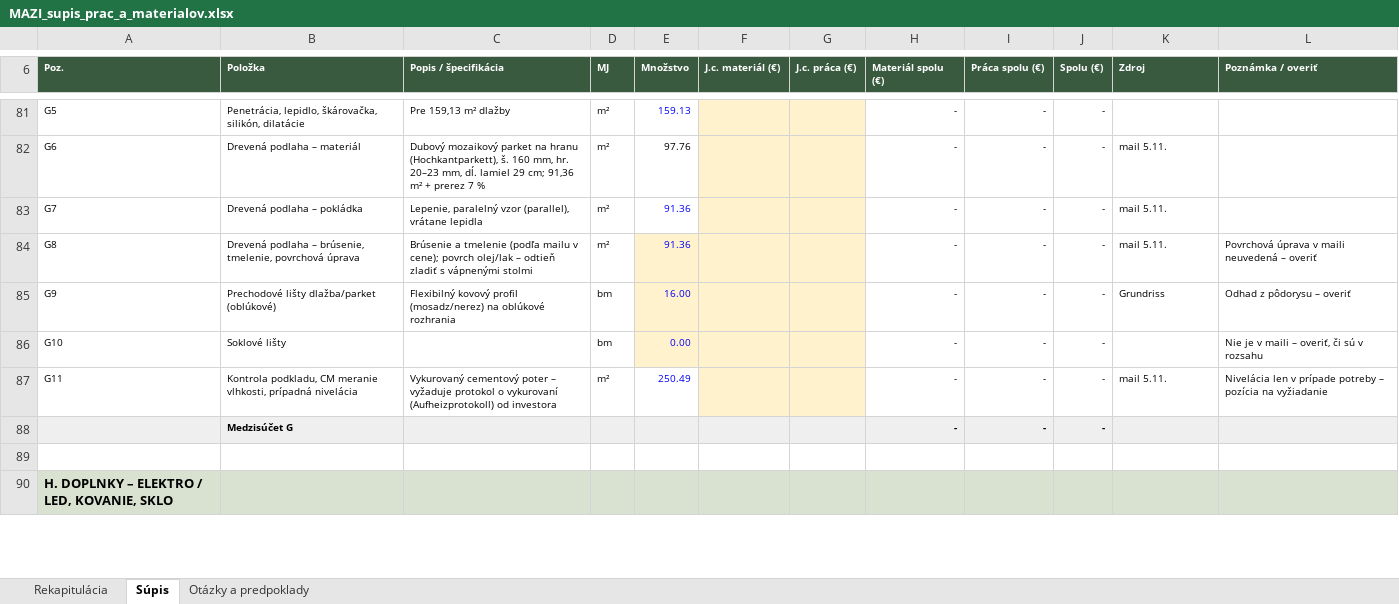
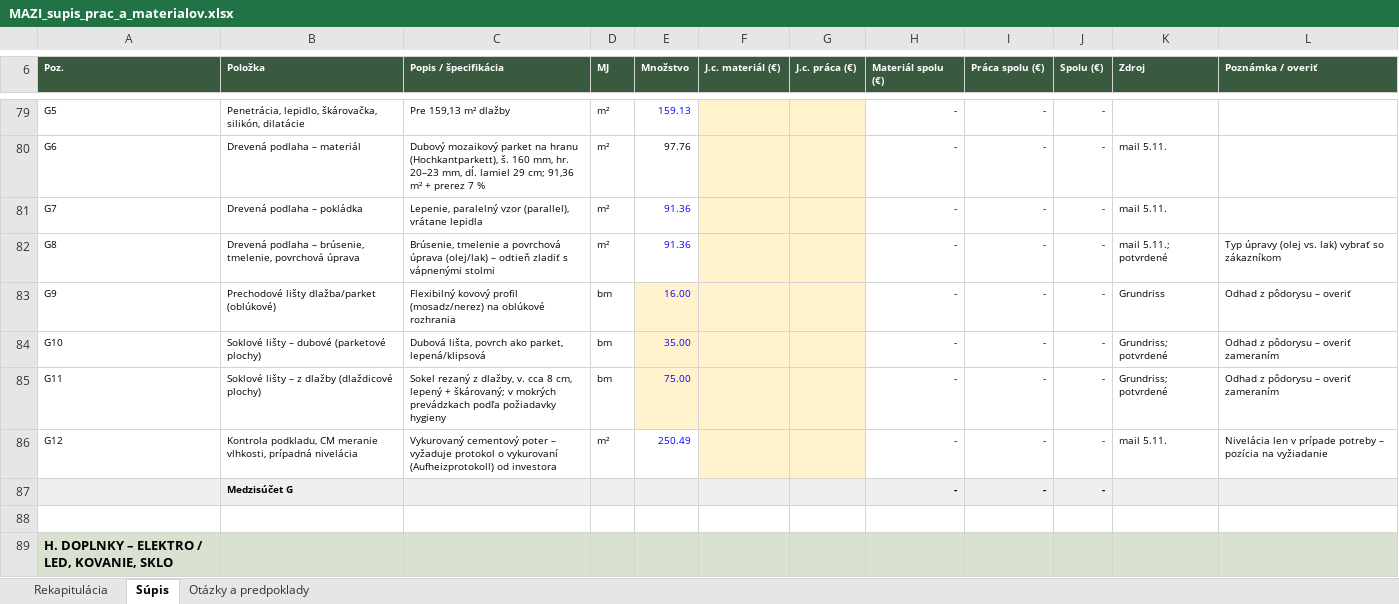
Before and after one commit to MilanBenes23/commerce, an Excel workbook: ponuka_MAZI/MAZI_supis_prac_a_materialov.xlsx, sheet Súpis, drawn as a sheet; only a part is shown, gaps mark what is left out; values as stored, in another font and other column widths than the file's, no borders; addresses are those after the commit; the diff covers the shown part only; the diff names each change by its address in the sheet, - before the commit and + after, or states it on an @@ line.

```diff
--- a/ponuka_MAZI/MAZI_supis_prac_a_materialov.xlsx (sheet Súpis)
+++ b/ponuka_MAZI/MAZI_supis_prac_a_materialov.xlsx (sheet Súpis)
-C82 (Popis / špecifikácia): Brúsenie a tmelenie (podľa mailu v cene); povrch olej/lak – odtieň…
+C82 (Popis / špecifikácia): Brúsenie, tmelenie a povrchová úprava (olej/lak) – odtieň…
-E82 fill: #FFF2CC
+E82 fill: none
-K82 (Zdroj): mail 5.11.
+K82 (Zdroj): mail 5.11.; potvrdené
-L82 (Poznámka / overiť): Povrchová úprava v maili neuvedená – overiť
+L82 (Poznámka / overiť): Typ úpravy (olej vs. lak) vybrať so zákazníkom
-B84 (Položka): Soklové lišty
+B84 (Položka): Soklové lišty – dubové (parketové plochy)
-C84 (Popis / špecifikácia): (empty)
+C84 (Popis / špecifikácia): Dubová lišta, povrch ako parket, lepená/klipsová
-E84 (Množstvo): 0.00
+E84 (Množstvo): 35.00
-K84 (Zdroj): (empty)
+K84 (Zdroj): Grundriss; potvrdené
-L84 (Poznámka / overiť): Nie je v maili – overiť, či sú v rozsahu
+L84 (Poznámka / overiť): Odhad z pôdorysu – overiť zameraním
-B85 (Položka): Kontrola podkladu, CM meranie vlhkosti, prípadná nivelácia
+B85 (Položka): Soklové lišty – z dlažby (dlaždicové plochy)
-C85 (Popis / špecifikácia): Vykurovaný cementový poter – vyžaduje protokol o vykurovaní (Aufheizprotokoll) od investora
+C85 (Popis / špecifikácia): Sokel rezaný z dlažby, v. cca 8 cm, lepený + škárovaný; v mokrých prevádzkach podľa požiadavky hygieny
-D85 (MJ): m²
+D85 (MJ): bm
-E85 (Množstvo): 250.49
+E85 (Množstvo): 75.00
-E85 fill: none
+E85 fill: #FFF2CC
-K85 (Zdroj): mail 5.11.
+K85 (Zdroj): Grundriss; potvrdené
-L85 (Poznámka / overiť): Nivelácia len v prípade potreby – pozícia na vyžiadanie
+L85 (Poznámka / overiť): Odhad z pôdorysu – overiť zameraním
+row 86: G12 | Kontrola podkladu, CM meranie vlhkosti, prípadná nivelácia | Vykurovaný cementový poter – vyžaduje protokol o vykurovaní (Aufheizprotokoll) od investora | m² | 250.49 |  |  | - | - | - | mail 5.11. | Nivelácia len v prípade potreby – pozícia na vyžiadanie
```
Also changed, not shown: 3 removed rows, 4 edited cells and cell formats elsewhere in this sheet, sheet Otázky a predpoklady, sheet Rekapitulácia, formulas that keep their value.
